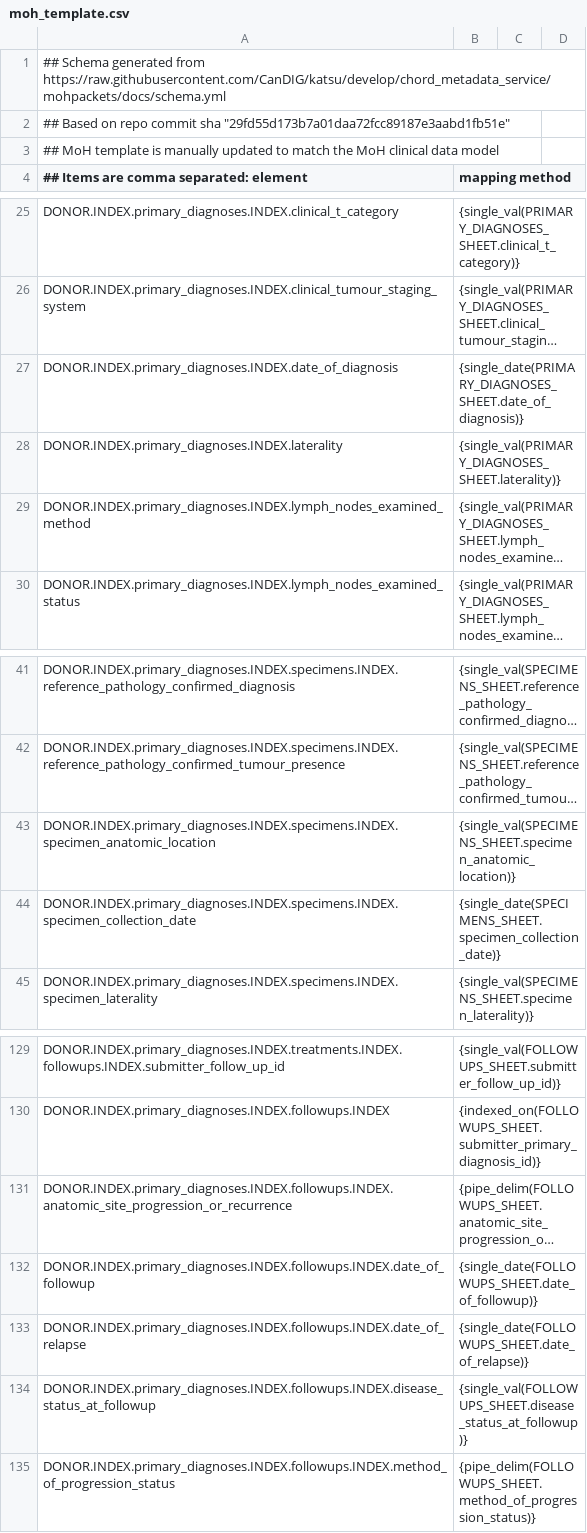
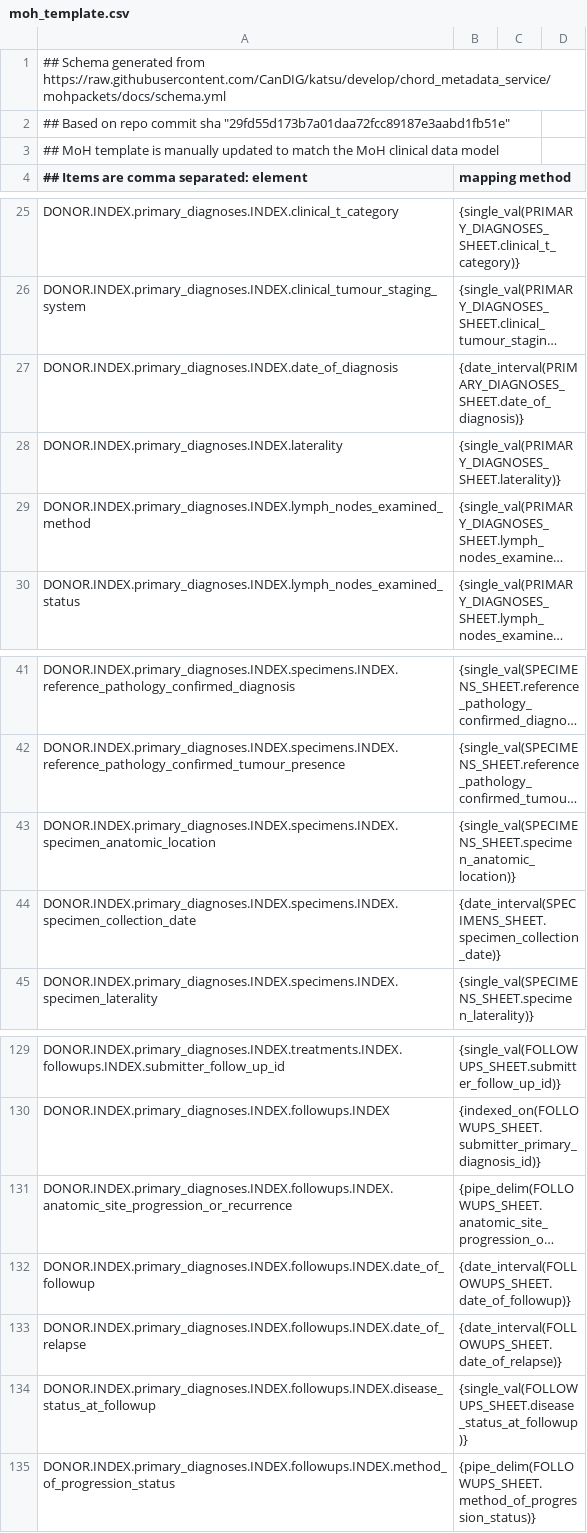
Before and after one commit to CanDIG/clinical_ETL_code, a CSV file: moh_template.csv, drawn as a sheet; only a part is shown, gaps mark what is left out; long unchanged cells end in …; the diff covers the shown part only; the diff names each change by its address in the sheet, - before the commit and + after, or states it on an @@ line.

Commit message:
update templates to intervals

```diff
--- a/moh_template.csv
+++ b/moh_template.csv
-B27 (mapping method): {single_date(PRIMARY_DIAGNOSES_SHEET.date_of_diagnosis)}
+B27 (mapping method): {date_interval(PRIMARY_DIAGNOSES_SHEET.date_of_diagnosis)}
-B44 (mapping method): {single_date(SPECIMENS_SHEET.specimen_collection_date)}
+B44 (mapping method): {date_interval(SPECIMENS_SHEET.specimen_collection_date)}
-B132 (mapping method): {single_date(FOLLOWUPS_SHEET.date_of_followup)}
+B132 (mapping method): {date_interval(FOLLOWUPS_SHEET.date_of_followup)}
-B133 (mapping method): {single_date(FOLLOWUPS_SHEET.date_of_relapse)}
+B133 (mapping method): {date_interval(FOLLOWUPS_SHEET.date_of_relapse)}
```
Also changed, not shown: 10 edited cells elsewhere in this file, sample_inputs/moh_template.csv.
